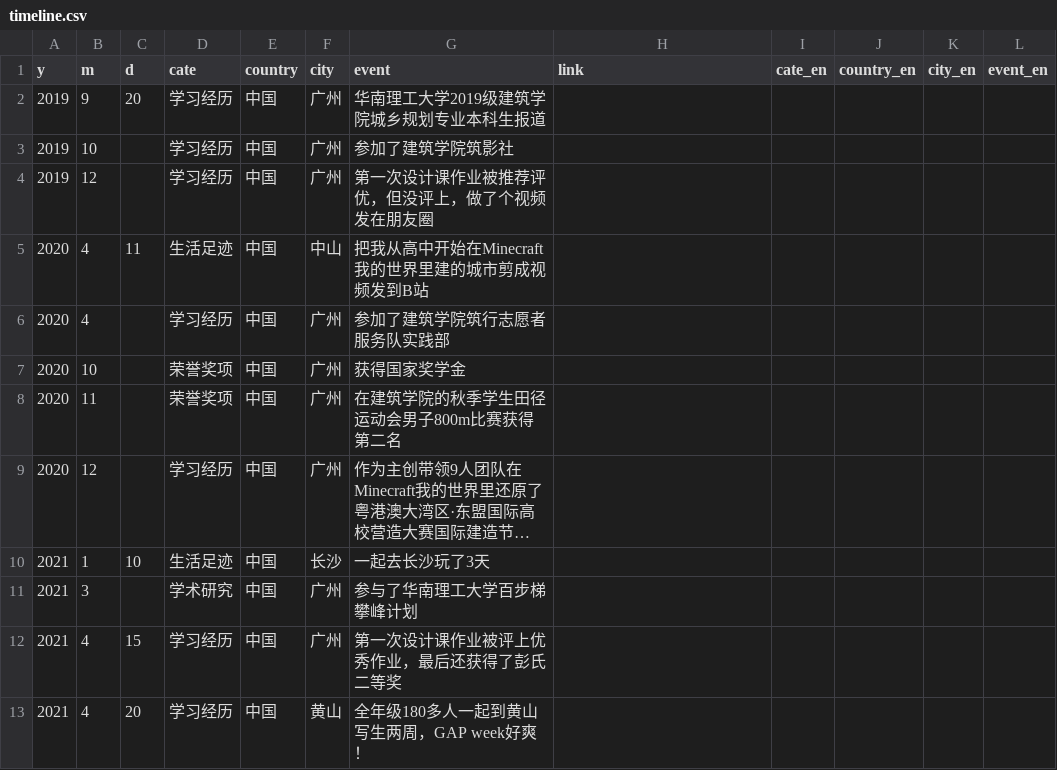
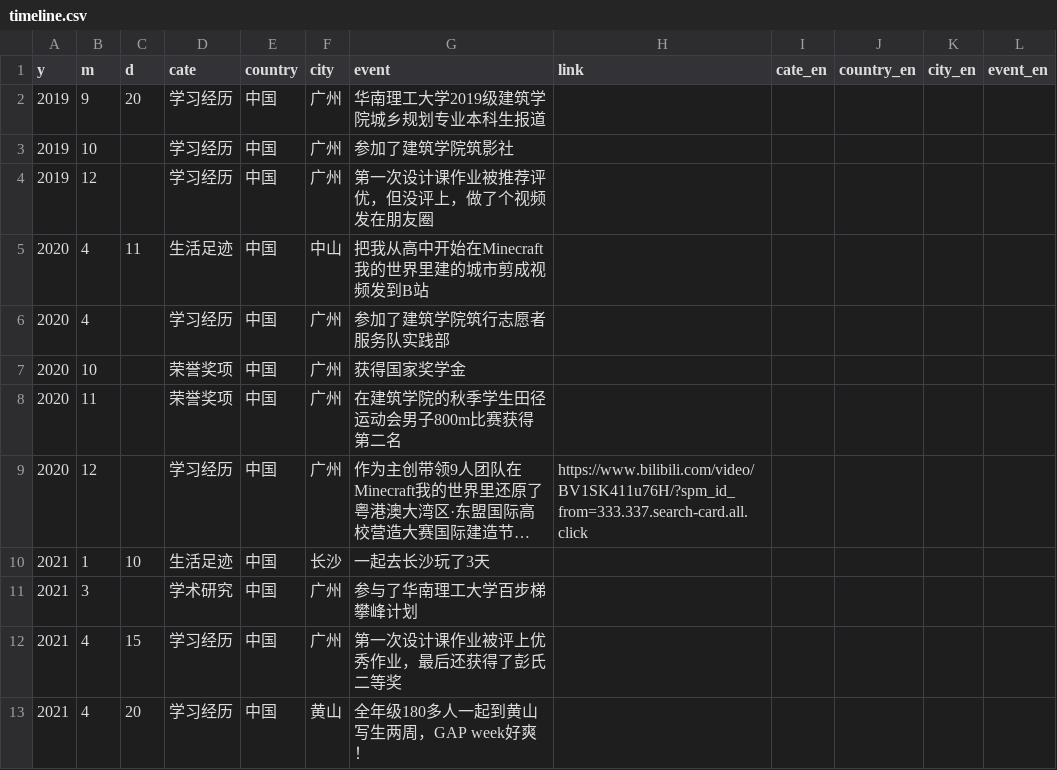
Before and after one commit to CenJinHeng/web, a CSV file: contents/aboutme/assets/timeline.csv, drawn as a sheet; only a part is shown; long unchanged cells end in …; the diff names each change by its address in the sheet, - before the commit and + after, or states it on an @@ line.

Commit message:
contents

```diff
--- a/contents/aboutme/assets/timeline.csv
+++ b/contents/aboutme/assets/timeline.csv
-H9 (link): (empty)
+H9 (link): https://www.bilibili.com/video/BV1SK411u76H/?spm_id_from=333.337.search-card.all.click
```
Also changed, not shown: 3 other files.
